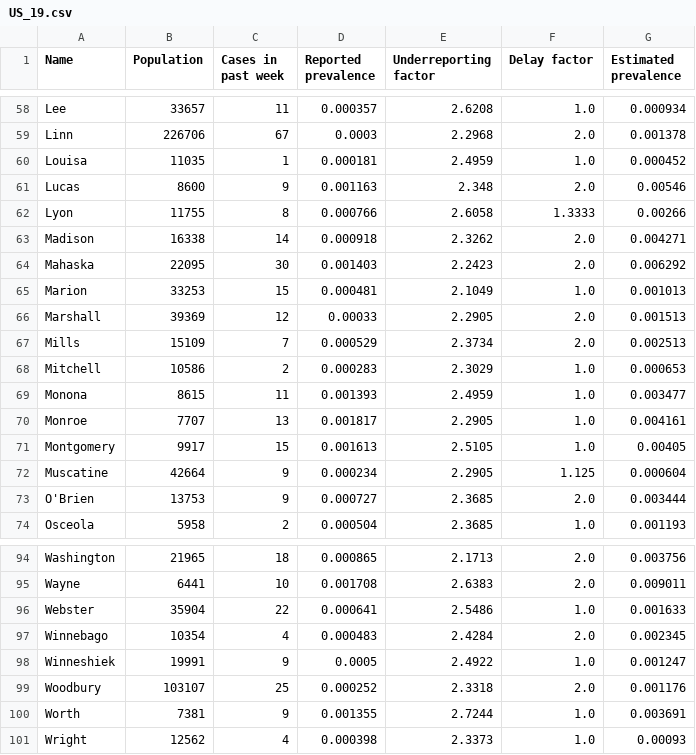
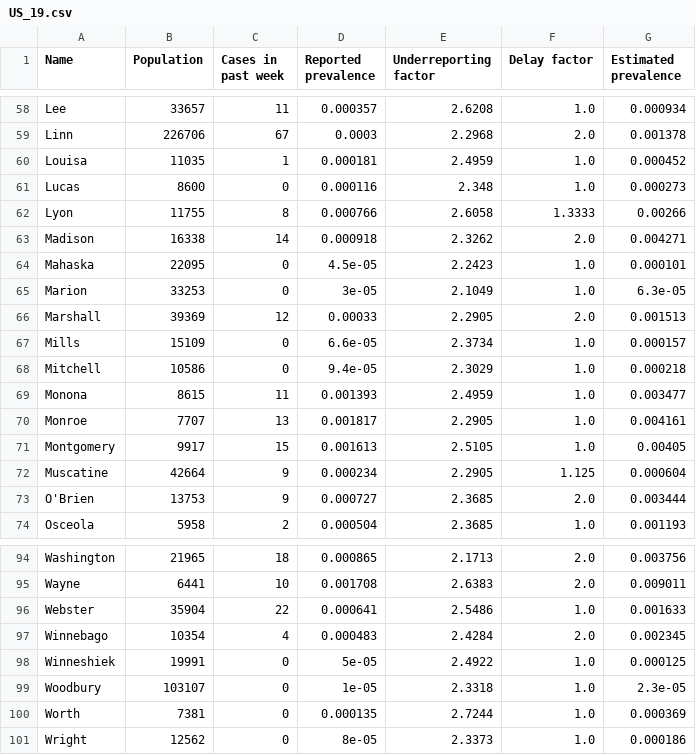
Before and after one commit to snev68/microCOVID, a CSV file: public/prevalence_data/US_19.csv, drawn as a sheet; only a part is shown, gaps mark what is left out; the diff covers the shown part only.

Commit message:
Automatic prevalence update 2021-07-08 (#898)

```diff
--- a/public/prevalence_data/US_19.csv
+++ b/public/prevalence_data/US_19.csv
@@ -60,10 +60,10 @@ Linn,226706,67,0.0003,2.2968,2.0,0.001378
 Louisa,11035,1,0.000181,2.4959,1.0,0.000452
-Lucas,8600,9,0.001163,2.348,2.0,0.00546
+Lucas,8600,0,0.000116,2.348,1.0,0.000273
 Lyon,11755,8,0.000766,2.6058,1.3333,0.00266
 Madison,16338,14,0.000918,2.3262,2.0,0.004271
-Mahaska,22095,30,0.001403,2.2423,2.0,0.006292
-Marion,33253,15,0.000481,2.1049,1.0,0.001013
+Mahaska,22095,0,4.5e-05,2.2423,1.0,0.000101
+Marion,33253,0,3e-05,2.1049,1.0,6.3e-05
 Marshall,39369,12,0.00033,2.2905,2.0,0.001513
-Mills,15109,7,0.000529,2.3734,2.0,0.002513
-Mitchell,10586,2,0.000283,2.3029,1.0,0.000653
+Mills,15109,0,6.6e-05,2.3734,1.0,0.000157
+Mitchell,10586,0,9.4e-05,2.3029,1.0,0.000218
 Monona,8615,11,0.001393,2.4959,1.0,0.003477
@@ -97,5 +97,5 @@ Webster,35904,22,0.000641,2.5486,1.0,0.001633
 Winnebago,10354,4,0.000483,2.4284,2.0,0.002345
-Winneshiek,19991,9,0.0005,2.4922,1.0,0.001247
-Woodbury,103107,25,0.000252,2.3318,2.0,0.001176
-Worth,7381,9,0.001355,2.7244,1.0,0.003691
-Wright,12562,4,0.000398,2.3373,1.0,0.00093
+Winneshiek,19991,0,5e-05,2.4922,1.0,0.000125
+Woodbury,103107,0,1e-05,2.3318,1.0,2.3e-05
+Worth,7381,0,0.000135,2.7244,1.0,0.000369
+Wright,12562,0,8e-05,2.3373,1.0,0.000186
```
Also changed, not shown: 41 edited cells elsewhere in this file, public/prevalence_data/US_20.csv, public/prevalence_data/US_21.csv, 27 other files.
